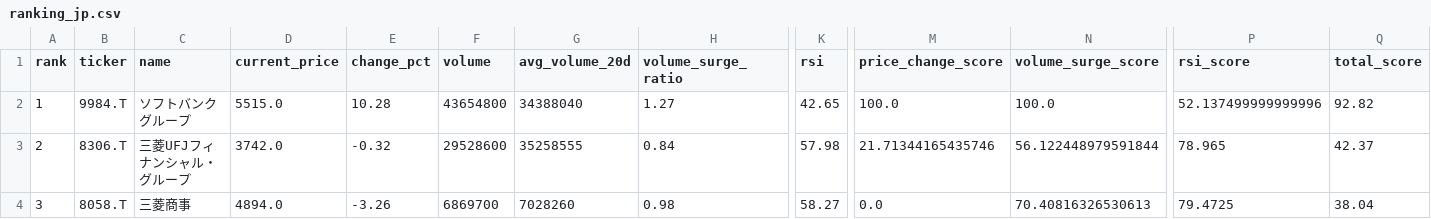
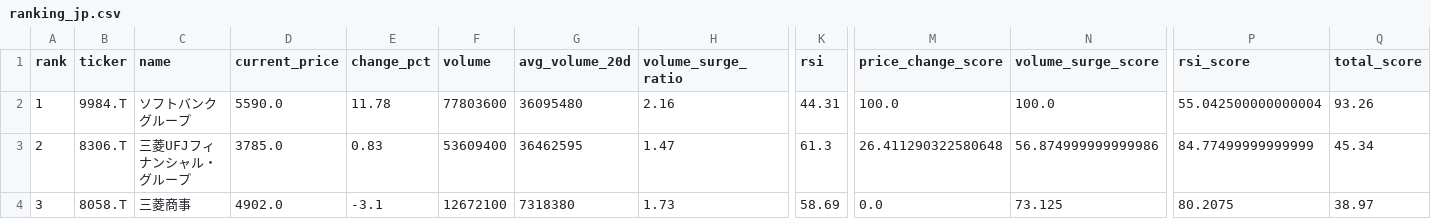
Before and after one commit to ynokinawa19-lgtm/stock-ranking-app, a CSV file: data/ranking_jp.csv, drawn as a sheet; only a part is shown, gaps mark what is left out; the diff covers the shown part only; the diff names each change by its address in the sheet, - before the commit and + after, or states it on an @@ line.

```diff
--- a/data/ranking_jp.csv
+++ b/data/ranking_jp.csv
-D2 (current_price): 5515.0
+D2 (current_price): 5590.0
-E2 (change_pct): 10.28
+E2 (change_pct): 11.78
-F2 (volume): 43654800
+F2 (volume): 77803600
-G2 (avg_volume_20d): 34388040
+G2 (avg_volume_20d): 36095480
-H2 (volume_surge_ratio): 1.27
+H2 (volume_surge_ratio): 2.16
-K2 (rsi): 42.65
+K2 (rsi): 44.31
-P2 (rsi_score): 52.137499999999996
+P2 (rsi_score): 55.042500000000004
-Q2 (total_score): 92.82
+Q2 (total_score): 93.26
-D3 (current_price): 3742.0
+D3 (current_price): 3785.0
-E3 (change_pct): -0.32
+E3 (change_pct): 0.83
-F3 (volume): 29528600
+F3 (volume): 53609400
-G3 (avg_volume_20d): 35258555
+G3 (avg_volume_20d): 36462595
-H3 (volume_surge_ratio): 0.84
+H3 (volume_surge_ratio): 1.47
-K3 (rsi): 57.98
+K3 (rsi): 61.3
-M3 (price_change_score): 21.71344165435746
+M3 (price_change_score): 26.411290322580648
-N3 (volume_surge_score): 56.122448979591844
+N3 (volume_surge_score): 56.874999999999986
-P3 (rsi_score): 78.965
+P3 (rsi_score): 84.77499999999999
-Q3 (total_score): 42.37
+Q3 (total_score): 45.34
-D4 (current_price): 4894.0
+D4 (current_price): 4902.0
-E4 (change_pct): -3.26
+E4 (change_pct): -3.1
-F4 (volume): 6869700
+F4 (volume): 12672100
-G4 (avg_volume_20d): 7028260
+G4 (avg_volume_20d): 7318380
-H4 (volume_surge_ratio): 0.98
+H4 (volume_surge_ratio): 1.73
-K4 (rsi): 58.27
+K4 (rsi): 58.69
-N4 (volume_surge_score): 70.40816326530613
+N4 (volume_surge_score): 73.125
-P4 (rsi_score): 79.4725
+P4 (rsi_score): 80.2075
-Q4 (total_score): 38.04
+Q4 (total_score): 38.97
```
Also changed, not shown: 166 edited cells elsewhere in this file, data/ranking_us.csv, 3 other files.
